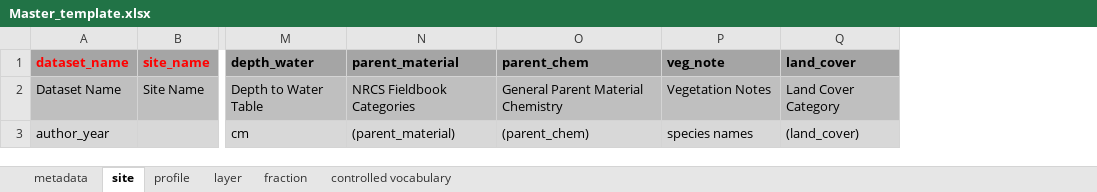
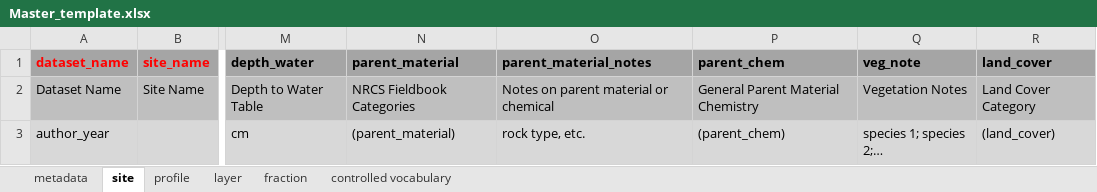
Before and after one commit to powellcenter-soilcarbon/soilcarbon, an Excel workbook: inst/extdata/Master_template.xlsx, sheet site, drawn as a sheet; only a part is shown, gaps mark what is left out; values as stored, in another font and other column widths than the file's, no borders; addresses are those after the commit; the diff names each change by its address in the sheet, - before the commit and + after, or states it on an @@ line.

```diff
--- a/inst/extdata/Master_template.xlsx (sheet site)
+++ b/inst/extdata/Master_template.xlsx (sheet site)
+column O (parent_material_notes), rows 2-3: Notes on parent material or chemical | rock type, etc.
-Q3 (veg_note): species names
+Q3 (veg_note): species 1; species 2;…
```
Also changed, not shown: sheet layer, data_files/Baisden_2002.xlsx, data_files/Berhe 2012.xlsx, 6 other files.
